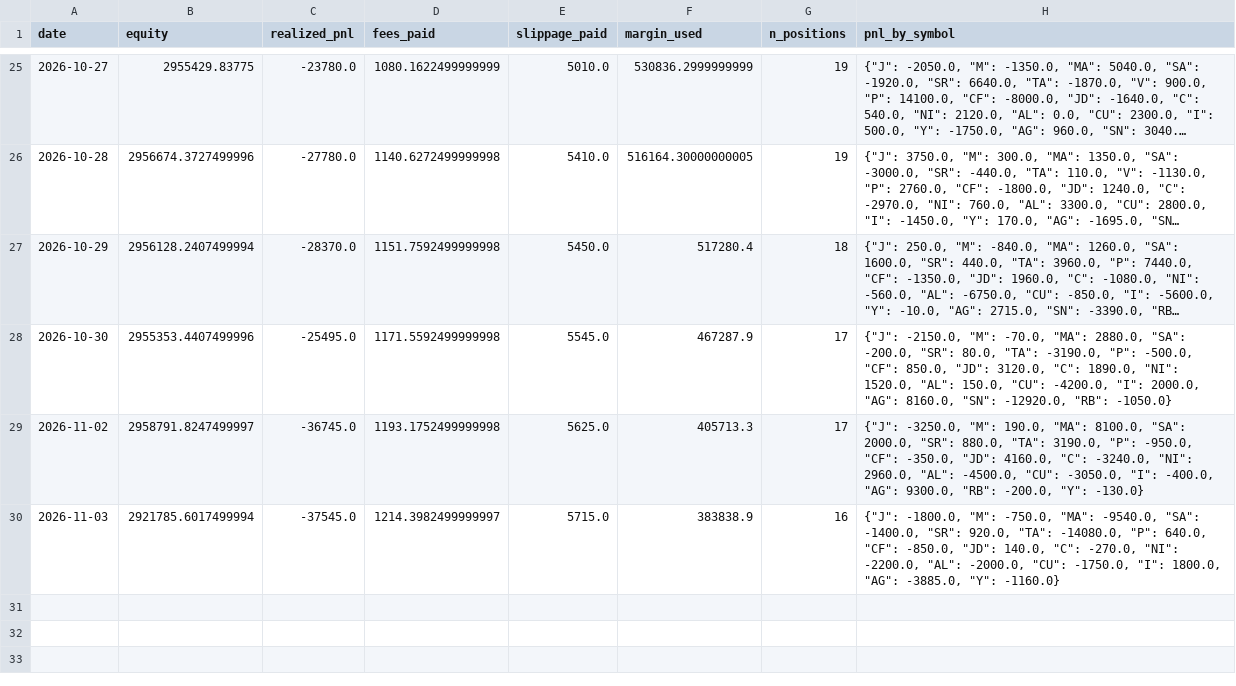
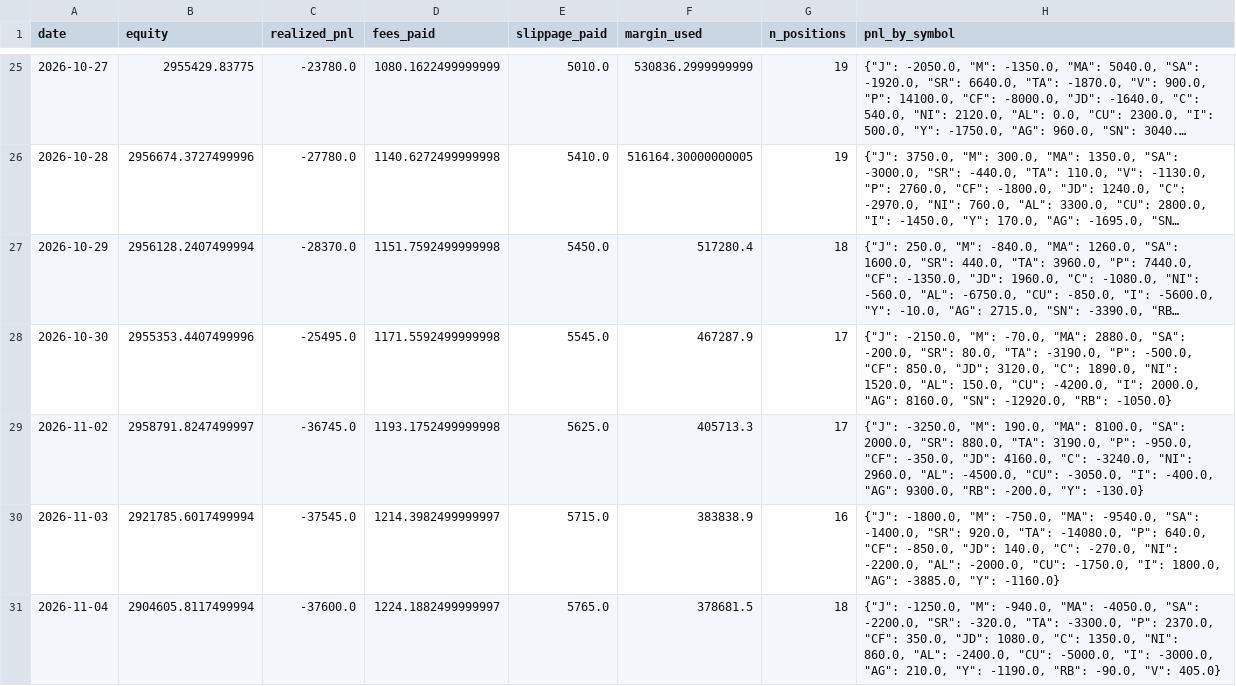
Before and after one commit to goodzcyabc/cta-china-futures, a CSV file: paper/v03/equity.csv, drawn as a sheet; only a part is shown, gaps mark what is left out; long unchanged cells end in …; the diff names each change by its address in the sheet, - before the commit and + after, or states it on an @@ line.

Commit message:
paper: 2026-11-04

```diff
--- a/paper/v03/equity.csv
+++ b/paper/v03/equity.csv
+row 31: 2026-11-04 | 2904605.8117499994 | -37600.0 | 1224.1882499999997 | 5765.0 | 378681.5 | 18 | {"J": -1250.0, "M": -940.0, "MA": -4050.0, "SA": -2200.0, "SR": -320.0, "TA": -3300.0, "P": 2370.0, "CF": 350.0, "JD": 1080.0, "C": 1350.0, "NI": 860.0, "AL": -2400.0, "CU": -5000.0, "I": -3000.0, "AG": 210.0, "Y": -1190.0, "RB": -90.0, "V": 405.0}
```
Also changed, not shown: paper/v01/equity.csv, paper/v01/positions.csv, 32 other files.
